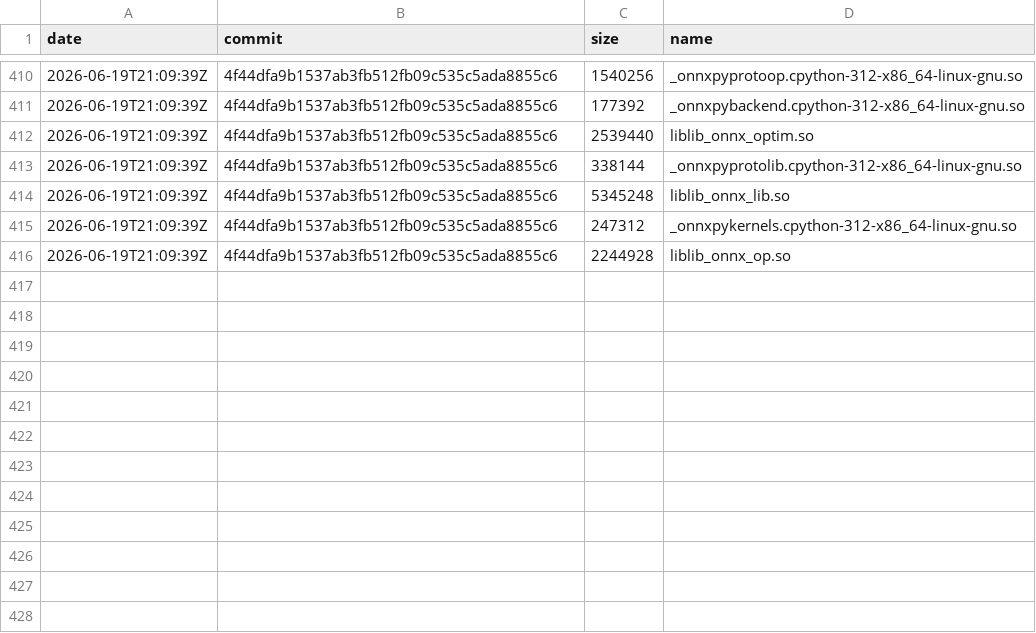
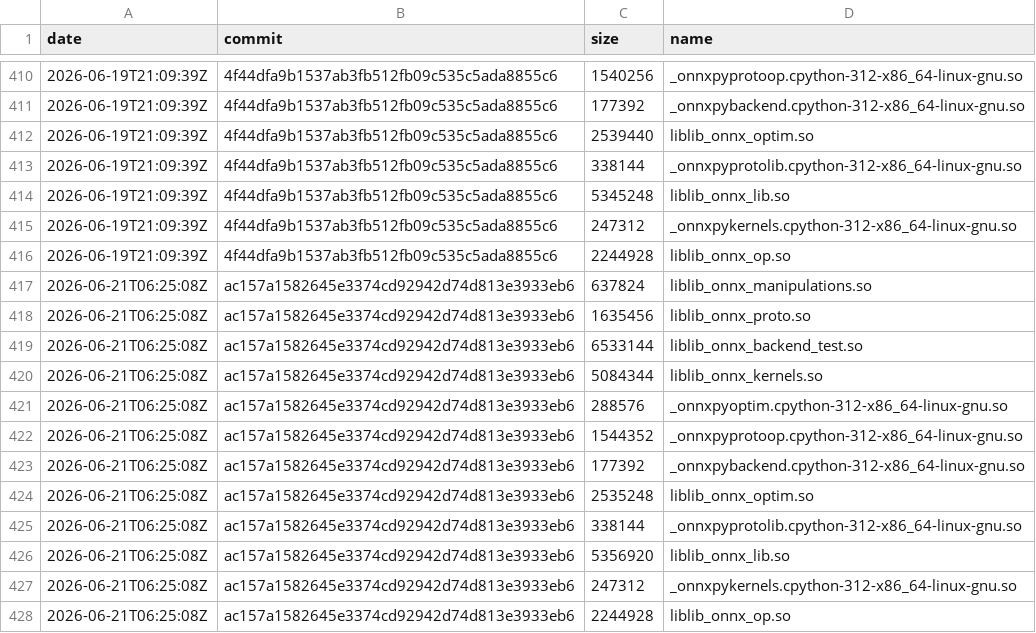
Before and after one commit to xadupre/xadupre.github.io, a CSV file: cache_data/onnx-light/so_sizes.csv, drawn as a sheet; only a part is shown, gaps mark what is left out; the diff names each change by its address in the sheet, - before the commit and + after, or states it on an @@ line.

```diff
--- a/cache_data/onnx-light/so_sizes.csv
+++ b/cache_data/onnx-light/so_sizes.csv
+row 417: 2026-06-21T06:25:08Z | ac157a1582645e3374cd92942d74d813e3933eb6 | 637824 | liblib_onnx_manipulations.so
+row 418: 2026-06-21T06:25:08Z | ac157a1582645e3374cd92942d74d813e3933eb6 | 1635456 | liblib_onnx_proto.so
+row 419: 2026-06-21T06:25:08Z | ac157a1582645e3374cd92942d74d813e3933eb6 | 6533144 | liblib_onnx_backend_test.so
+row 420: 2026-06-21T06:25:08Z | ac157a1582645e3374cd92942d74d813e3933eb6 | 5084344 | liblib_onnx_kernels.so
+row 421: 2026-06-21T06:25:08Z | ac157a1582645e3374cd92942d74d813e3933eb6 | 288576 | _onnxpyoptim.cpython-312-x86_64-linux-gnu.so
+row 422: 2026-06-21T06:25:08Z | ac157a1582645e3374cd92942d74d813e3933eb6 | 1544352 | _onnxpyprotoop.cpython-312-x86_64-linux-gnu.so
+row 423: 2026-06-21T06:25:08Z | ac157a1582645e3374cd92942d74d813e3933eb6 | 177392 | _onnxpybackend.cpython-312-x86_64-linux-gnu.so
+row 424: 2026-06-21T06:25:08Z | ac157a1582645e3374cd92942d74d813e3933eb6 | 2535248 | liblib_onnx_optim.so
+row 425: 2026-06-21T06:25:08Z | ac157a1582645e3374cd92942d74d813e3933eb6 | 338144 | _onnxpyprotolib.cpython-312-x86_64-linux-gnu.so
+row 426: 2026-06-21T06:25:08Z | ac157a1582645e3374cd92942d74d813e3933eb6 | 5356920 | liblib_onnx_lib.so
+row 427: 2026-06-21T06:25:08Z | ac157a1582645e3374cd92942d74d813e3933eb6 | 247312 | _onnxpykernels.cpython-312-x86_64-linux-gnu.so
+row 428: 2026-06-21T06:25:08Z | ac157a1582645e3374cd92942d74d813e3933eb6 | 2244928 | liblib_onnx_op.so
```
Also changed, not shown: cache_data/onnx-light/loc.csv, cache_data/onnx-light/wheel_sizes.csv, 2 other files.
